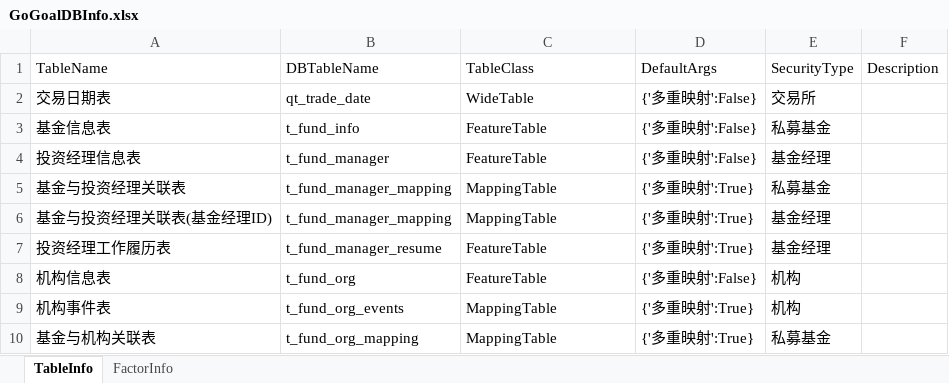
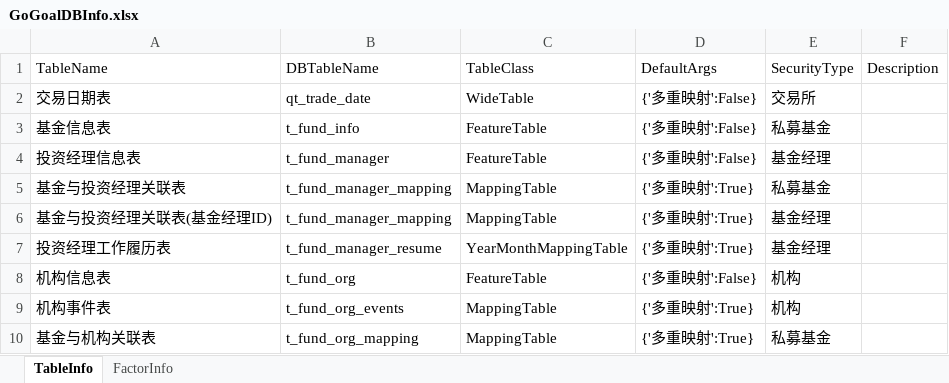
Before and after one commit to Scorpi000/QSExt, an Excel workbook: QSExt/Resource/GoGoalDBInfo.xlsx, sheet TableInfo, drawn as a sheet; only a part is shown; values as stored, in another font and other column widths than the file's, no borders; the diff names each change by its address in the sheet, - before the commit and + after, or states it on an @@ line.

```diff
--- a/QSExt/Resource/GoGoalDBInfo.xlsx (sheet TableInfo)
+++ b/QSExt/Resource/GoGoalDBInfo.xlsx (sheet TableInfo)
-C7 (TableClass): FeatureTable
+C7 (TableClass): YearMonthMappingTable
```
Also changed, not shown: sheet FactorInfo.
